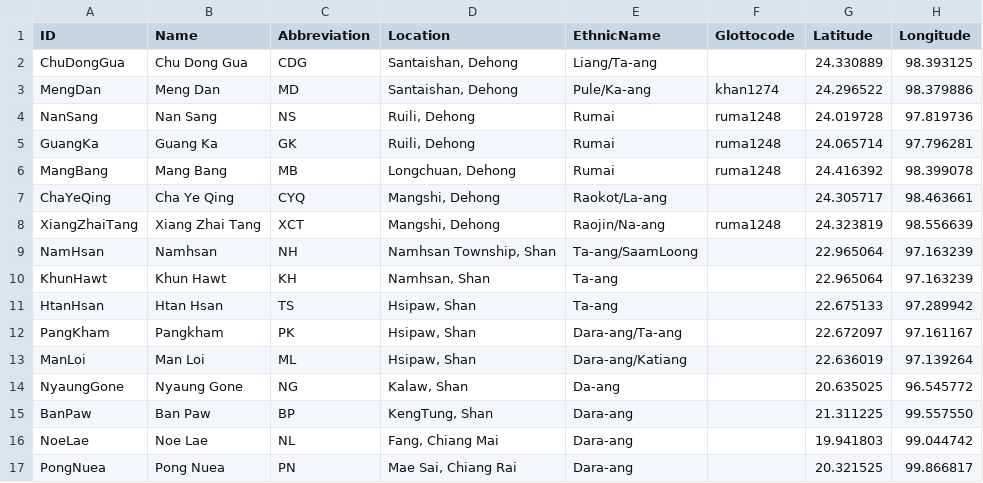
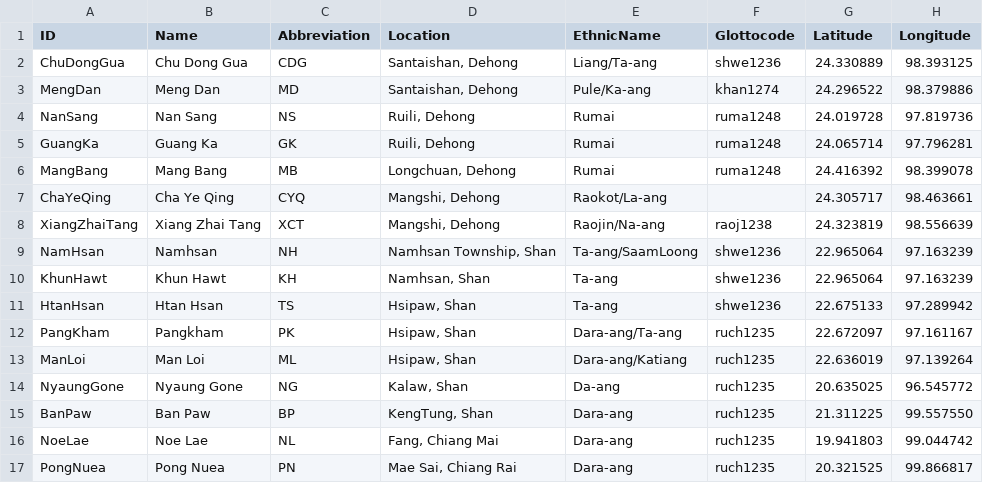
Before and after one commit to lexibank/deepadungpalaung, a CSV file: etc/languages.csv, drawn as a sheet.

Commit message:
add glottocodes

```diff
--- a/etc/languages.csv
+++ b/etc/languages.csv
@@ -1,3 +1,3 @@
 ID,Name,Abbreviation,Location,EthnicName,Glottocode,Latitude,Longitude
-ChuDongGua,Chu Dong Gua,CDG,"Santaishan, Dehong",Liang/Ta-ang,, 24.330889, 98.393125
+ChuDongGua,Chu Dong Gua,CDG,"Santaishan, Dehong",Liang/Ta-ang,shwe1236, 24.330889, 98.393125
 MengDan,Meng Dan,MD,"Santaishan, Dehong",Pule/Ka-ang,khan1274, 24.296522, 98.379886
@@ -7,11 +7,11 @@ MangBang,Mang Bang,MB,"Longchuan, Dehong",Rumai,ruma1248, 24.416392, 98.399078
 ChaYeQing,Cha Ye Qing,CYQ,"Mangshi, Dehong",Raokot/La-ang,, 24.305717, 98.463661
-XiangZhaiTang,Xiang Zhai Tang,XCT,"Mangshi, Dehong",Raojin/Na-ang,ruma1248, 24.323819, 98.556639
-NamHsan,Namhsan,NH,"Namhsan Township, Shan",Ta-ang/SaamLoong,, 22.965064, 97.163239
-KhunHawt,Khun Hawt,KH,"Namhsan, Shan",Ta-ang,, 22.965064, 97.163239
-HtanHsan,Htan Hsan,TS,"Hsipaw, Shan",Ta-ang,, 22.675133, 97.289942
-PangKham,Pangkham,PK,"Hsipaw, Shan",Dara-ang/Ta-ang,, 22.672097, 97.161167
-ManLoi,Man Loi,ML,"Hsipaw, Shan",Dara-ang/Katiang,, 22.636019, 97.139264
-NyaungGone,Nyaung Gone,NG,"Kalaw, Shan",Da-ang,, 20.635025, 96.545772
-BanPaw,Ban Paw,BP,"KengTung, Shan",Dara-ang,, 21.311225, 99.557550
-NoeLae,Noe Lae,NL,"Fang, Chiang Mai",Dara-ang,, 19.941803, 99.044742
-PongNuea,Pong Nuea,PN,"Mae Sai, Chiang Rai",Dara-ang,, 20.321525, 99.866817
+XiangZhaiTang,Xiang Zhai Tang,XCT,"Mangshi, Dehong",Raojin/Na-ang,raoj1238, 24.323819, 98.556639
+NamHsan,Namhsan,NH,"Namhsan Township, Shan",Ta-ang/SaamLoong,shwe1236, 22.965064, 97.163239
+KhunHawt,Khun Hawt,KH,"Namhsan, Shan",Ta-ang,shwe1236, 22.965064, 97.163239
+HtanHsan,Htan Hsan,TS,"Hsipaw, Shan",Ta-ang,shwe1236, 22.675133, 97.289942
+PangKham,Pangkham,PK,"Hsipaw, Shan",Dara-ang/Ta-ang,ruch1235, 22.672097, 97.161167
+ManLoi,Man Loi,ML,"Hsipaw, Shan",Dara-ang/Katiang,ruch1235, 22.636019, 97.139264
+NyaungGone,Nyaung Gone,NG,"Kalaw, Shan",Da-ang,ruch1235, 20.635025, 96.545772
+BanPaw,Ban Paw,BP,"KengTung, Shan",Dara-ang,ruch1235, 21.311225, 99.557550
+NoeLae,Noe Lae,NL,"Fang, Chiang Mai",Dara-ang,ruch1235, 19.941803, 99.044742
+PongNuea,Pong Nuea,PN,"Mae Sai, Chiang Rai",Dara-ang,ruch1235, 20.321525, 99.866817
```
Also changed, not shown: 8 other files.
